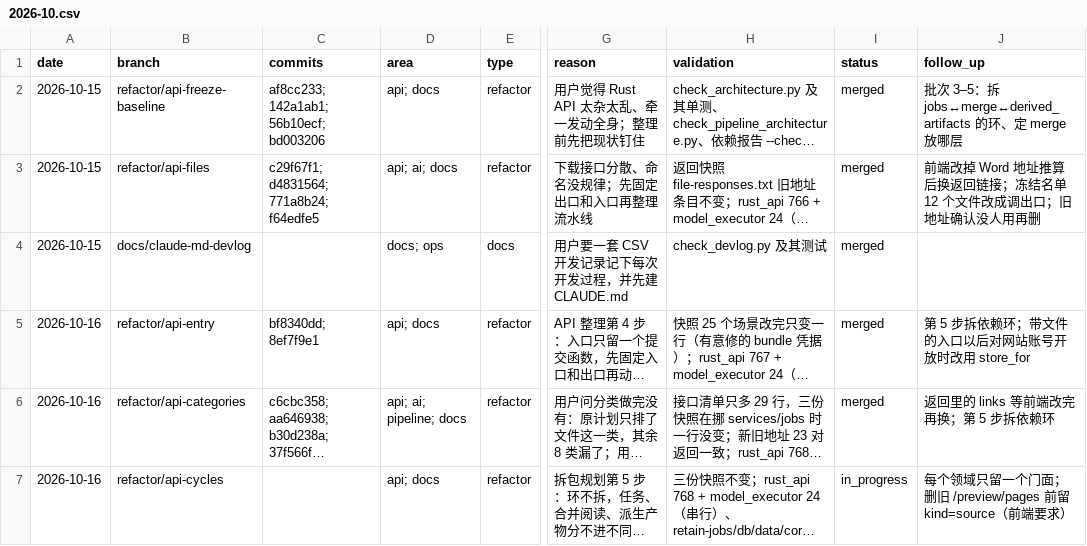
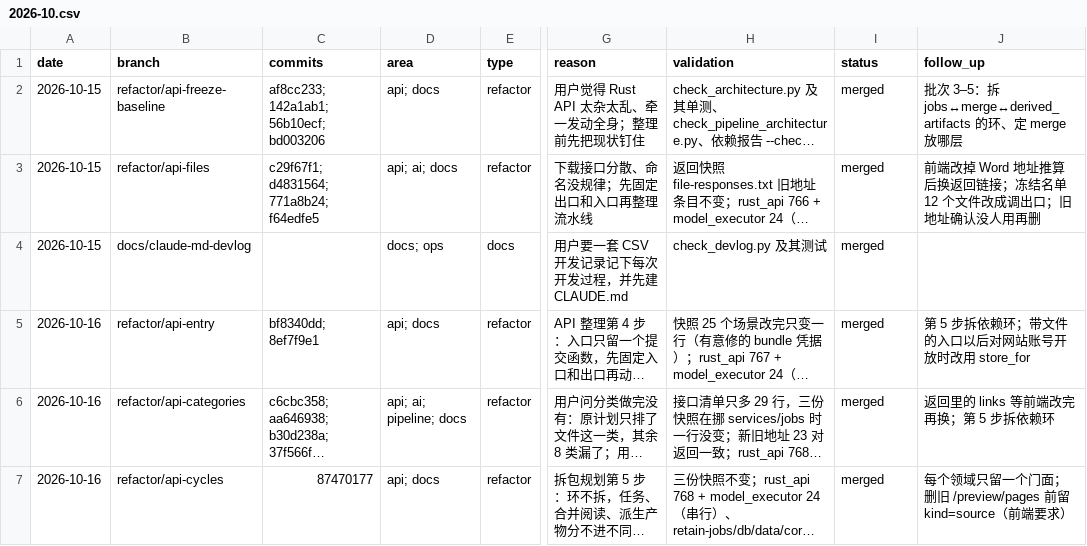
Before and after one commit to Su2uka/retain-pdf, a CSV file: docs/ops/devlog/2026-10.csv, drawn as a sheet; only a part is shown, gaps mark what is left out; long unchanged cells end in …; the diff names each change by its address in the sheet, - before the commit and + after, or states it on an @@ line.

```diff
--- a/docs/ops/devlog/2026-10.csv
+++ b/docs/ops/devlog/2026-10.csv
-C7 (commits): (empty)
+C7 (commits): 87470177
-I7 (status): in_progress
+I7 (status): merged
```
